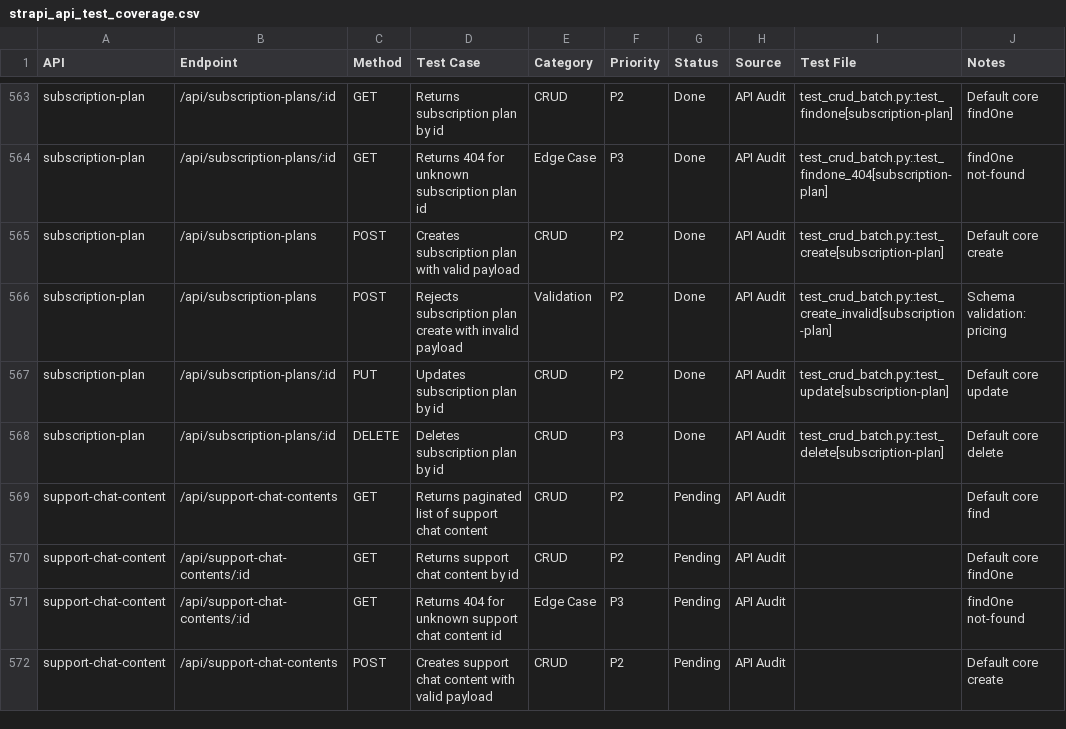
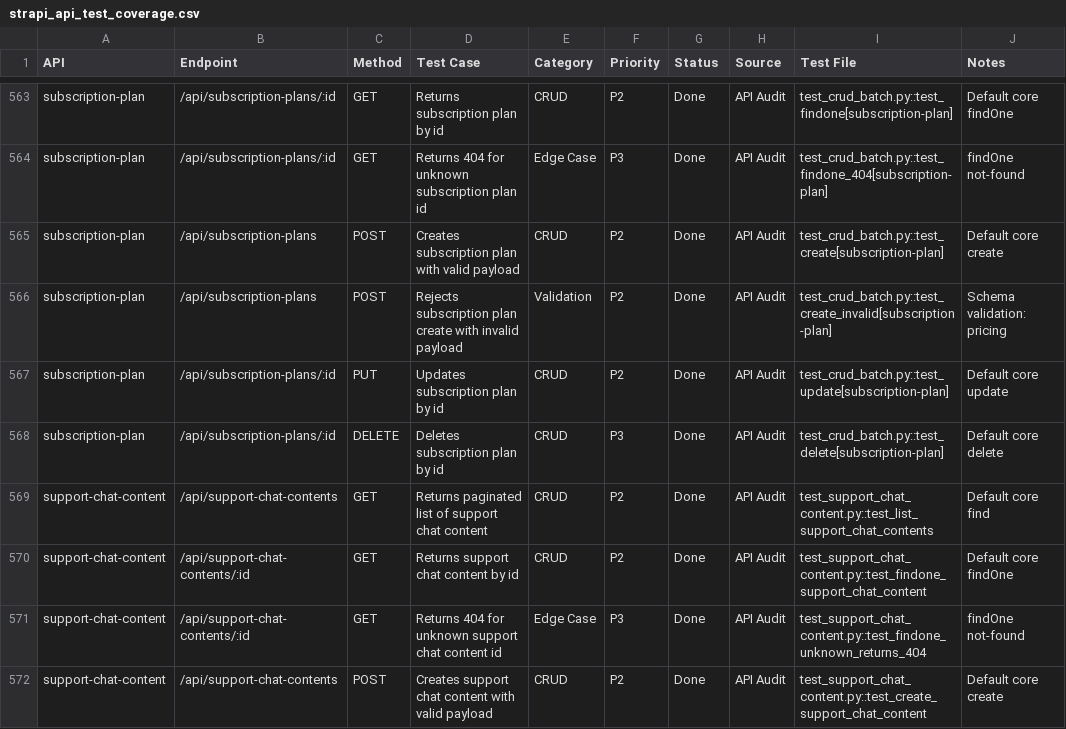
Before and after one commit to AjaySharvesh3/sgco-strapi-test, a CSV file: strapi_api_test_coverage.csv, drawn as a sheet; only a part is shown, gaps mark what is left out; the diff covers the shown part only.

Commit message:
Batch 5: complete remaining 54 pending rows — 100% audit coverage
- Extend test_discount_code.py: 9 more sensitive-endpoint tests
  (admin list, role-based, findOne/404, update, unauth update/delete,
  positive delete). xfail on the active-code-leak finding.
- Extend test_group_subscription.py: 12 default-CRUD + auth tests for
  /api/group-subscriptions; 1 skip for the Center-Admin dashboard path
  (admin-panel session auth, not API token).
- New test_support_chat_content.py: 7 tests; mutating routes xfail
  (admin-panel-only).
- New test_profile.py: 4 auth/IDOR tests; 2 xfail security findings
  (Public role can read profile PII via list and findOne).
- New test_misc_coverage.py: 19 stragglers — subscription/subscription-
  order/order-item unauth, package unauth update, state sort,
  category populate, page/post slug filter, authorize-api positive
  delete, custom-auth contact-form / group-sub-form NOT_FOUND.

FULL SUITE: 626 passed, 8 xfail, 8 skipped, 2 failed (pre-existing
buy_course tests — Authorize.Net sandbox API user inactive).

Coverage: 624 Done / 0 Pending / 2 Skipped / 1 N/A across 71 APIs.

Real security findings (xfail-tagged with remediation guidance):
  1. /api/course-feedbacks: Public role reads ShowPublic=false rows
  2. /api/payment-configuration: Public role can read singleton
  3. /api/discount-codes: Public role lists active codes (e.g. ARCBBP)
  4. /api/profiles: Public role reads PII (address, phone, state_reg_id)

```diff
--- a/strapi_api_test_coverage.csv
+++ b/strapi_api_test_coverage.csv
@@ -568,5 +568,5 @@ subscription-plan,/api/subscription-plans/:id,PUT,Updates subscription plan by i
 subscription-plan,/api/subscription-plans/:id,DELETE,Deletes subscription plan by id,CRUD,P3,Done,API Audit,test_crud_batch.py::test_delete[subscription-plan],Default core delete
-support-chat-content,/api/support-chat-contents,GET,Returns paginated list of support chat content,CRUD,P2,Pending,API Audit,,Default core find
-support-chat-content,/api/support-chat-contents/:id,GET,Returns support chat content by id,CRUD,P2,Pending,API Audit,,Default core findOne
-support-chat-content,/api/support-chat-contents/:id,GET,Returns 404 for unknown support chat content id,Edge Case,P3,Pending,API Audit,,findOne not-found
-support-chat-content,/api/support-chat-contents,POST,Creates support chat content with valid payload,CRUD,P2,Pending,API Audit,,Default core create
+support-chat-content,/api/support-chat-contents,GET,Returns paginated list of support chat content,CRUD,P2,Done,API Audit,test_support_chat_content.py::test_list_support_chat_contents,Default core find
+support-chat-content,/api/support-chat-contents/:id,GET,Returns support chat content by id,CRUD,P2,Done,API Audit,test_support_chat_content.py::test_findone_support_chat_content,Default core findOne
+support-chat-content,/api/support-chat-contents/:id,GET,Returns 404 for unknown support chat content id,Edge Case,P3,Done,API Audit,test_support_chat_content.py::test_findone_unknown_returns_404,findOne not-found
+support-chat-content,/api/support-chat-contents,POST,Creates support chat content with valid payload,CRUD,P2,Done,API Audit,test_support_chat_content.py::test_create_support_chat_content,Default core create
```
Also changed, not shown: 100 edited cells elsewhere in this file, 7 other files.
